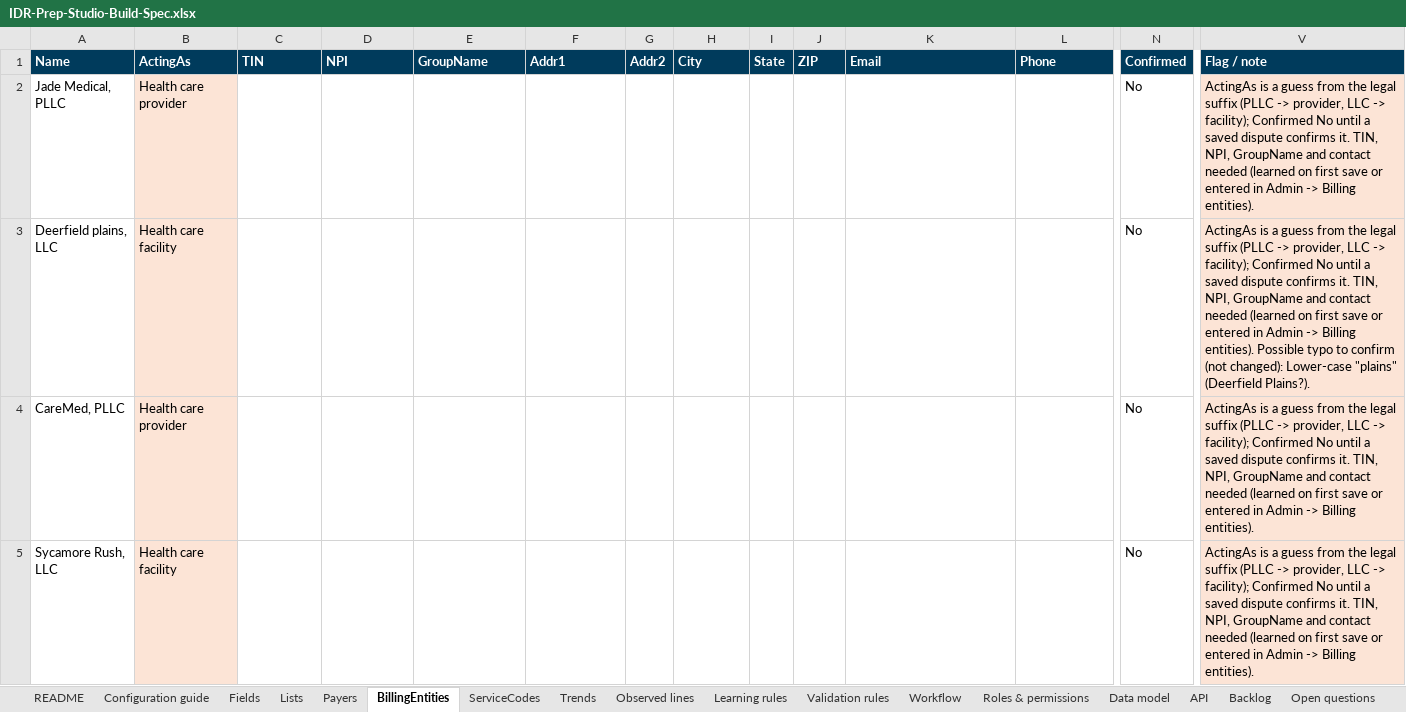
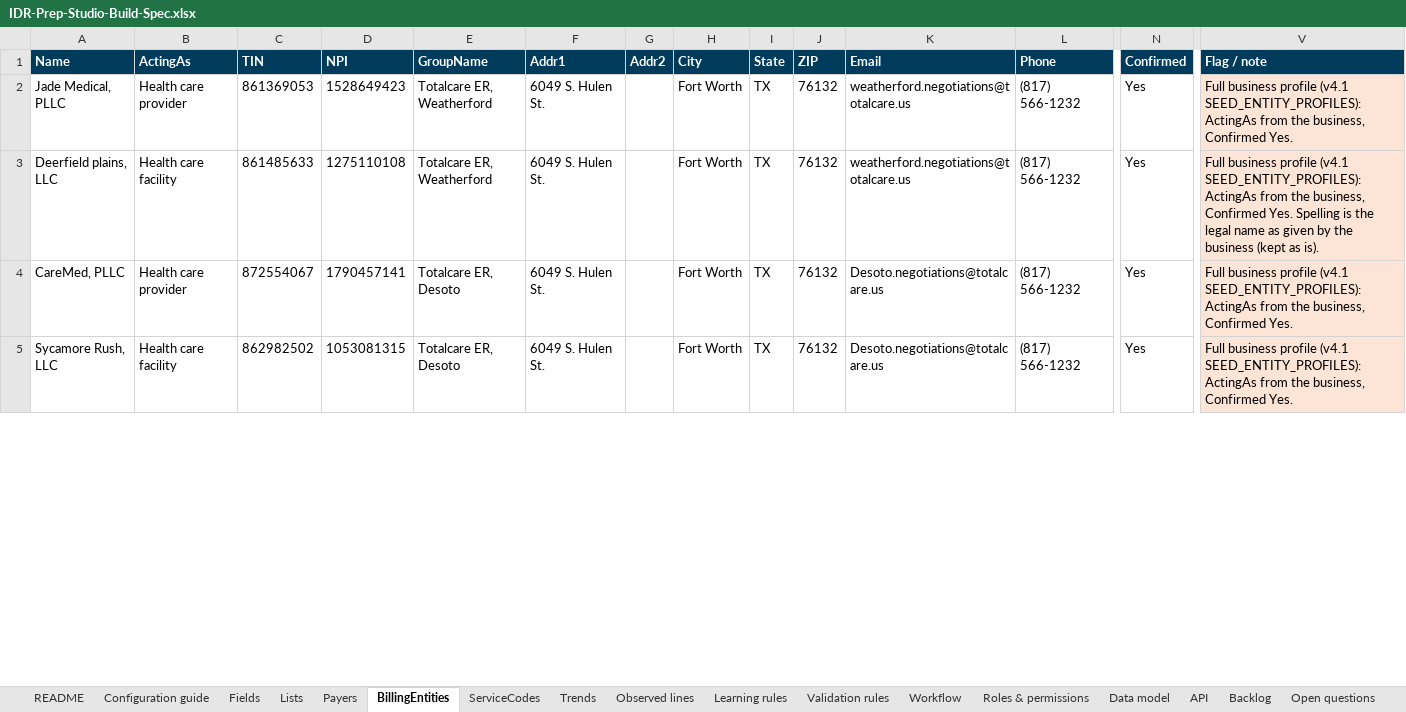
Before and after one commit to Crypto961/MissionLink, an Excel workbook: oon-operating-model/IDR-Prep-Studio-v4-Build/02-IT-Build-Spec/IDR-Prep-Studio-Build-Spec.xlsx, sheet BillingEntities, drawn as a sheet; only a part is shown, gaps mark what is left out; values as stored, in another font and other column widths than the file's, no borders; charts and pictures not drawn; the diff covers the shown part only; the diff names each change by its address in the sheet, - before the commit and + after, or states it on an @@ line.

```diff
--- a/oon-operating-model/IDR-Prep-Studio-v4-Build/02-IT-Build-Spec/IDR-Prep-Studio-Build-Spec.xlsx (sheet BillingEntities)
+++ b/oon-operating-model/IDR-Prep-Studio-v4-Build/02-IT-Build-Spec/IDR-Prep-Studio-Build-Spec.xlsx (sheet BillingEntities)
-B2:B5 fill: #FCE4D6
+B2:B5 fill: none
-C2 (TIN): (empty)
+C2 (TIN): 861369053
-D2 (NPI): (empty)
+D2 (NPI): 1528649423
-E2:E3 (GroupName): (empty)
+E2:E3 (GroupName): Totalcare ER, Weatherford
-F2:F5 (Addr1): (empty)
+F2:F5 (Addr1): 6049 S. Hulen St.
-H2:H5 (City): (empty)
+H2:H5 (City): Fort Worth
-I2:I5 (State): (empty)
+I2:I5 (State): TX
-J2:J5 (ZIP): (empty)
+J2:J5 (ZIP): 76132
-K2:K3 (Email): (empty)
+K2:K3 (Email): weatherford.negotiations@totalcare.us
-L2:L5 (Phone): (empty)
+L2:L5 (Phone): (817) 566-1232
-N2:N5 (Confirmed): No
+N2:N5 (Confirmed): Yes
-V2 (Flag / note): ActingAs is a guess from the legal suffix (PLLC -> provider, LLC -> facility); Confirmed No until a saved dispute confirms it. TIN, NPI, GroupName and contact needed (learned on first save or entered in Admin -> Billing entities).
+V2 (Flag / note): Full business profile (v4.1 SEED_ENTITY_PROFILES): ActingAs from the business, Confirmed Yes.
-C3 (TIN): (empty)
+C3 (TIN): 861485633
-D3 (NPI): (empty)
+D3 (NPI): 1275110108
-V3 (Flag / note): ActingAs is a guess from the legal suffix (PLLC -> provider, LLC -> facility); Confirmed No until a saved dispute confirms it. TIN, NPI, GroupName and contact needed (learned on first save or entered in Admin -> Billing entities). Possible typo to confirm (not changed): Lower-case "plains" (Deerfield Plains?).
+V3 (Flag / note): Full business profile (v4.1 SEED_ENTITY_PROFILES): ActingAs from the business, Confirmed Yes. Spelling is the legal name as given by the business (kept as is).
-C4 (TIN): (empty)
+C4 (TIN): 872554067
-D4 (NPI): (empty)
+D4 (NPI): 1790457141
-E4:E5 (GroupName): (empty)
+E4:E5 (GroupName): Totalcare ER, Desoto
-K4:K5 (Email): (empty)
+K4:K5 (Email): Desoto.negotiations@totalcare.us
-V4:V5 (Flag / note): ActingAs is a guess from the legal suffix (PLLC -> provider, LLC -> facility); Confirmed No until a saved dispute confirms it. TIN, NPI, GroupName and contact needed (learned on first save or entered in Admin -> Billing entities).
+V4:V5 (Flag / note): Full business profile (v4.1 SEED_ENTITY_PROFILES): ActingAs from the business, Confirmed Yes.
-C5 (TIN): (empty)
+C5 (TIN): 862982502
-D5 (NPI): (empty)
+D5 (NPI): 1053081315
```
Also changed, not shown: 202 edited cells and cell formats elsewhere in this sheet, sheet API, sheet Data model, sheet Validation rules, sheet Configuration guide, sheet Workflow, sheet Backlog, 8 more sheets, 3 other files.
